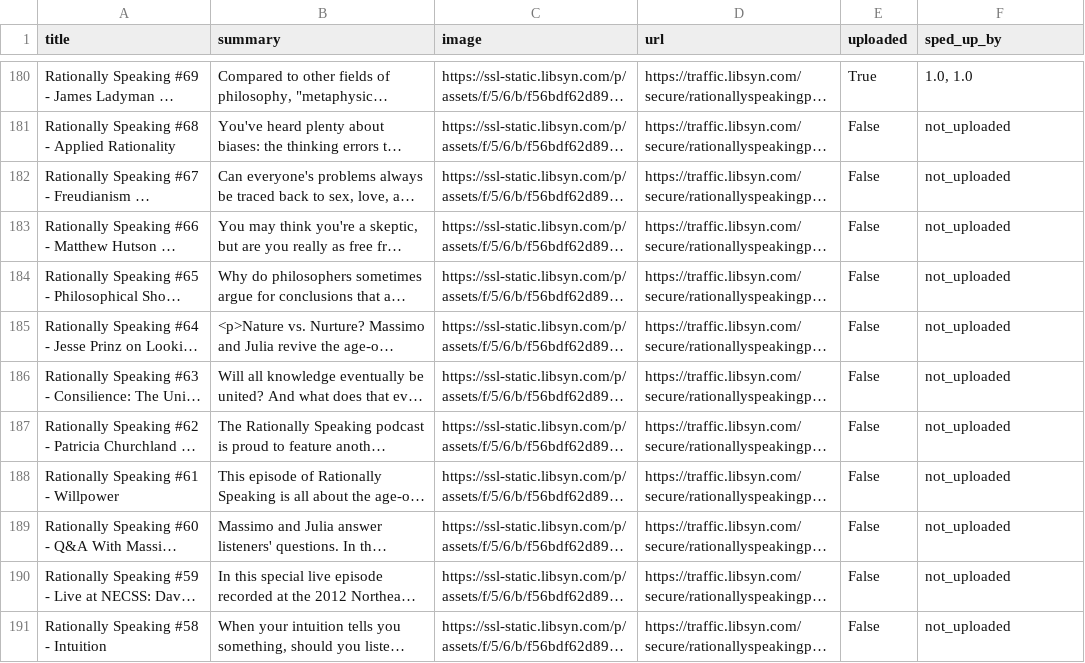
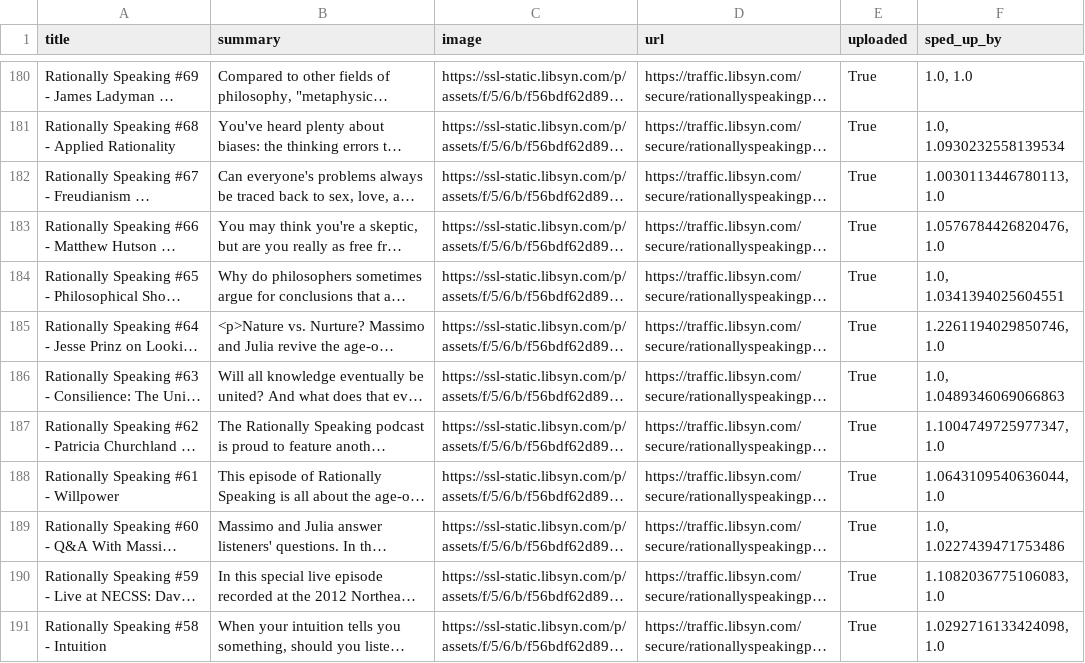
Before and after one commit to LeoGrin/PodcastSpeedup, a CSV file: download_and_upload/podcasts/podcasts_db/rat_speak.csv, drawn as a sheet; only a part is shown, gaps mark what is left out; long unchanged cells end in …; the diff covers the shown part only; the diff names each change by its address in the sheet, - before the commit and + after, or states it on an @@ line.

```diff
--- a/download_and_upload/podcasts/podcasts_db/rat_speak.csv
+++ b/download_and_upload/podcasts/podcasts_db/rat_speak.csv
-E181:E191 (uploaded): False
+E181:E191 (uploaded): True
-F181 (sped_up_by): not_uploaded
+F181 (sped_up_by): 1.0, 1.0930232558139534
-F182 (sped_up_by): not_uploaded
+F182 (sped_up_by): 1.0030113446780113, 1.0
-F183 (sped_up_by): not_uploaded
+F183 (sped_up_by): 1.0576784426820476, 1.0
-F184 (sped_up_by): not_uploaded
+F184 (sped_up_by): 1.0, 1.0341394025604551
-F185 (sped_up_by): not_uploaded
+F185 (sped_up_by): 1.2261194029850746, 1.0
-F186 (sped_up_by): not_uploaded
+F186 (sped_up_by): 1.0, 1.0489346069066863
-F187 (sped_up_by): not_uploaded
+F187 (sped_up_by): 1.1004749725977347, 1.0
-F188 (sped_up_by): not_uploaded
+F188 (sped_up_by): 1.0643109540636044, 1.0
-F189 (sped_up_by): not_uploaded
+F189 (sped_up_by): 1.0, 1.0227439471753486
-F190 (sped_up_by): not_uploaded
+F190 (sped_up_by): 1.1082036775106083, 1.0
-F191 (sped_up_by): not_uploaded
+F191 (sped_up_by): 1.0292716133424098, 1.0
```
Also changed, not shown: 72 edited cells elsewhere in this file, download_and_upload/podcasts/podcasts_db/cwt.csv, 4 other files.
